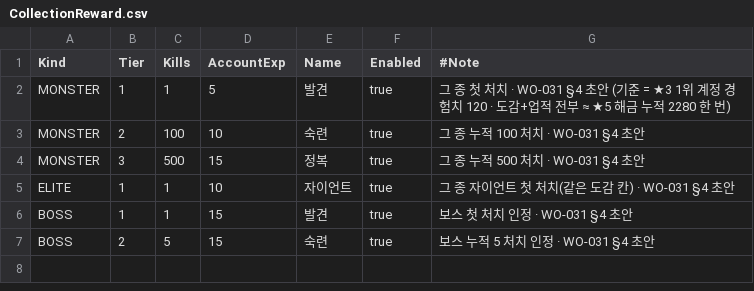
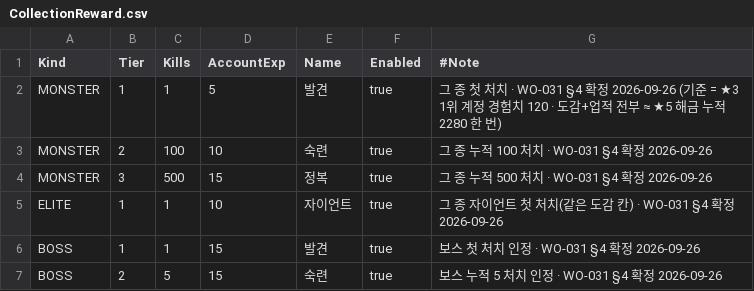
Before and after one commit to alsrn5172/villagedefense, a CSV file: RootDesk/MyDesk/CollectionReward.csv, drawn as a sheet.

```diff
--- a/RootDesk/MyDesk/CollectionReward.csv
+++ b/RootDesk/MyDesk/CollectionReward.csv
@@ -1,7 +1,7 @@
 Kind,Tier,Kills,AccountExp,Name,Enabled,#Note
-MONSTER,1,1,5,발견,true,그 종 첫 처치 · WO-031 §4 초안 (기준 = ★3 1위 계정 경험치 120 · 도감+업적 전부 ≈ ★5 해금 누적 2280 한 번)
-MONSTER,2,100,10,숙련,true,그 종 누적 100 처치 · WO-031 §4 초안
-MONSTER,3,500,15,정복,true,그 종 누적 500 처치 · WO-031 §4 초안
-ELITE,1,1,10,자이언트,true,그 종 자이언트 첫 처치(같은 도감 칸) · WO-031 §4 초안
-BOSS,1,1,15,발견,true,보스 첫 처치 인정 · WO-031 §4 초안
-BOSS,2,5,15,숙련,true,보스 누적 5 처치 인정 · WO-031 §4 초안
+MONSTER,1,1,5,발견,true,그 종 첫 처치 · WO-031 §4 확정 2026-09-26 (기준 = ★3 1위 계정 경험치 120 · 도감+업적 전부 ≈ ★5 해금 누적 2280 한 번)
+MONSTER,2,100,10,숙련,true,그 종 누적 100 처치 · WO-031 §4 확정 2026-09-26
+MONSTER,3,500,15,정복,true,그 종 누적 500 처치 · WO-031 §4 확정 2026-09-26
+ELITE,1,1,10,자이언트,true,그 종 자이언트 첫 처치(같은 도감 칸) · WO-031 §4 확정 2026-09-26
+BOSS,1,1,15,발견,true,보스 첫 처치 인정 · WO-031 §4 확정 2026-09-26
+BOSS,2,5,15,숙련,true,보스 누적 5 처치 인정 · WO-031 §4 확정 2026-09-26
```
Also changed, not shown: RootDesk/MyDesk/AchievementConfig.csv, RootDesk/MyDesk/GrowthPoint.csv, 4 other files.
